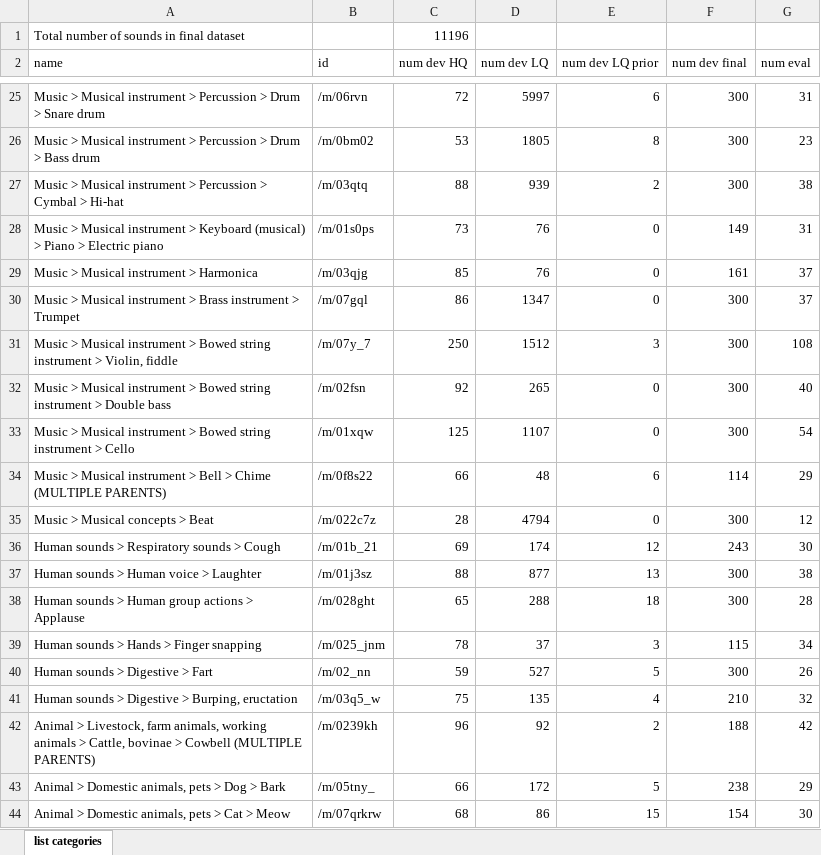
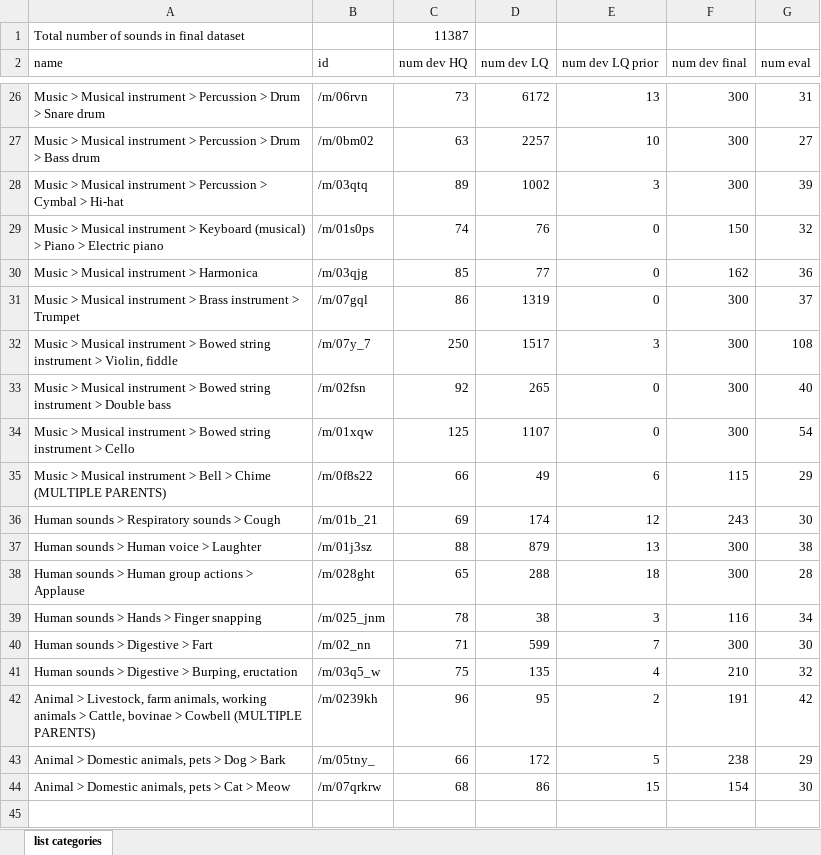
Before and after one commit to xavierfav/Freesound-data-set, an Excel workbook: kaggle3/list_categories_dataset_draft.xlsx, sheet list categories, drawn as a sheet; only a part is shown, gaps mark what is left out; values as stored, in another font and other column widths than the file's, no borders; removed rows and columns are numbered as before the commit, all else as after; the diff covers the shown part only; the diff names each change by its address in the sheet, - before the commit and + after, or states it on an @@ line.

Commit message:
Update kaggle dataset

```diff
--- a/kaggle3/list_categories_dataset_draft.xlsx (sheet list categories)
+++ b/kaggle3/list_categories_dataset_draft.xlsx (sheet list categories)
-C1 (num dev HQ): 11196
+C1 (num dev HQ): 11387
-C26 (num dev HQ): 72
+C26 (num dev HQ): 73
-D26 (num dev LQ): 5997
+D26 (num dev LQ): 6172
-E26 (num dev LQ prior): 6
+E26 (num dev LQ prior): 13
-C27 (num dev HQ): 53
+C27 (num dev HQ): 63
-D27 (num dev LQ): 1805
+D27 (num dev LQ): 2257
-E27 (num dev LQ prior): 8
+E27 (num dev LQ prior): 10
-G27 (num eval): 23
+G27 (num eval): 27
-C28 (num dev HQ): 88
+C28 (num dev HQ): 89
-D28 (num dev LQ): 939
+D28 (num dev LQ): 1002
-E28 (num dev LQ prior): 2
+E28 (num dev LQ prior): 3
-G28 (num eval): 38
+G28 (num eval): 39
-C29 (num dev HQ): 73
+C29 (num dev HQ): 74
-F29 (num dev final): 149
+F29 (num dev final): 150
-G29 (num eval): 31
+G29 (num eval): 32
-D30 (num dev LQ): 76
+D30 (num dev LQ): 77
-F30 (num dev final): 161
+F30 (num dev final): 162
-G30 (num eval): 37
+G30 (num eval): 36
-D31 (num dev LQ): 1347
+D31 (num dev LQ): 1319
-D32 (num dev LQ): 1512
+D32 (num dev LQ): 1517
-D35 (num dev LQ): 48
+D35 (num dev LQ): 49
-F35 (num dev final): 114
+F35 (num dev final): 115
-row 35: Music > Musical concepts > Beat | /m/022c7z | 28 | 4794 | 0 | 300 | 12
-D37 (num dev LQ): 877
+D37 (num dev LQ): 879
-D39 (num dev LQ): 37
+D39 (num dev LQ): 38
-F39 (num dev final): 115
+F39 (num dev final): 116
-C40 (num dev HQ): 59
+C40 (num dev HQ): 71
-D40 (num dev LQ): 527
+D40 (num dev LQ): 599
-E40 (num dev LQ prior): 5
+E40 (num dev LQ prior): 7
-G40 (num eval): 26
+G40 (num eval): 30
-D42 (num dev LQ): 92
+D42 (num dev LQ): 95
-F42 (num dev final): 188
+F42 (num dev final): 191
```
Also changed, not shown: 2 added rows, 1 removed row and 18 edited cells elsewhere in this sheet, 8 other files.
